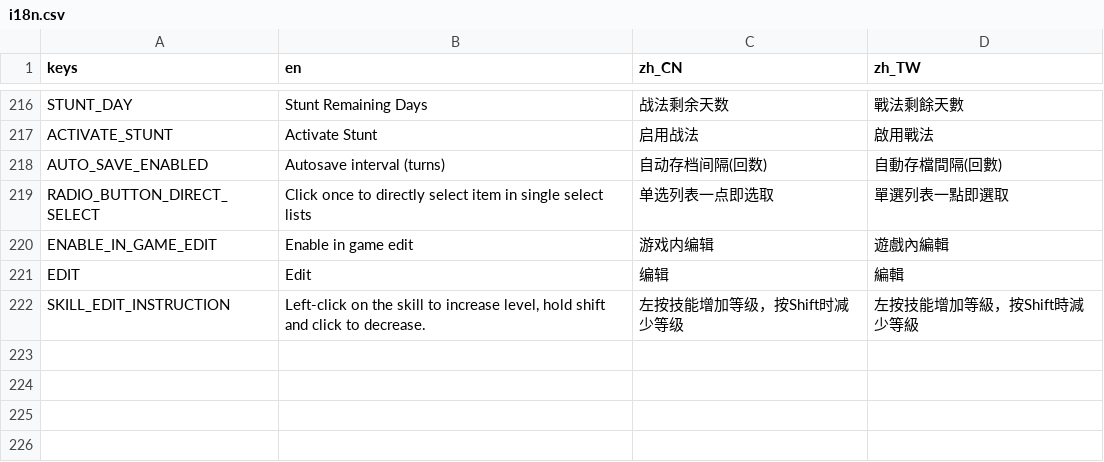
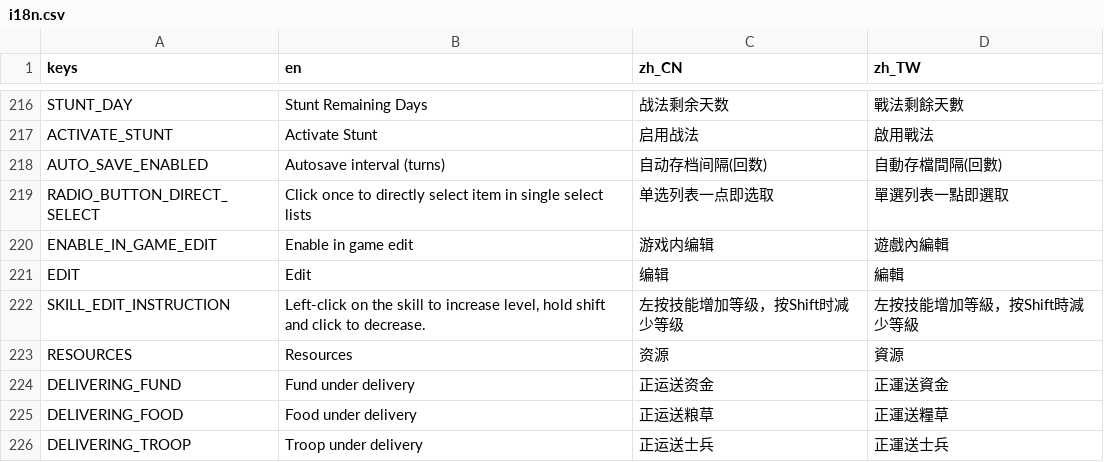
Before and after one commit to luiges90/ZHSAN3, a CSV file: i18n/i18n.csv, drawn as a sheet; only a part is shown, gaps mark what is left out.

```diff
--- a/i18n/i18n.csv
+++ b/i18n/i18n.csv
@@ -222 +222,5 @@ EDIT,Edit,编辑,編輯
 SKILL_EDIT_INSTRUCTION,"Left-click on the skill to increase level, hold shift and click to decrease.",左按技能增加等级，按Shift时减少等级,左按技能增加等級，按Shift時減少等級
+RESOURCES,Resources,资源,資源
+DELIVERING_FUND,Fund under delivery,正运送资金,正運送資金
+DELIVERING_FOOD,Food under delivery,正运送粮草,正運送糧草
+DELIVERING_TROOP,Troop under delivery,正运送士兵,正運送士兵
```
Also changed, not shown: 5 other files.
